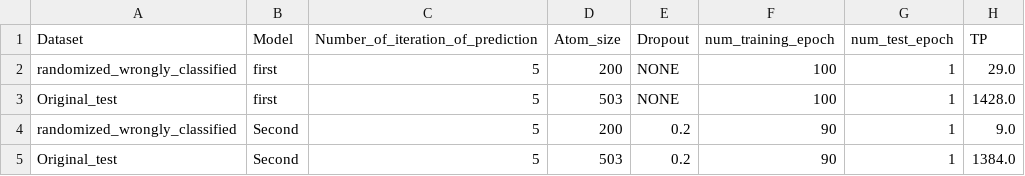
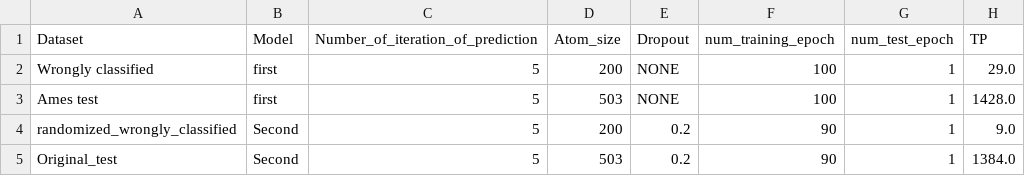
Before and after one commit to zaczaczac5/GCNN_Bayesian, a CSV file: wrongly_diffmodelresults.csv, drawn as a sheet; only a part is shown; the diff names each change by its address in the sheet, - before the commit and + after, or states it on an @@ line.

Commit message:
Update wrongly_diffmodelresults.csv

```diff
--- a/wrongly_diffmodelresults.csv
+++ b/wrongly_diffmodelresults.csv
-A2 (Dataset): randomized_wrongly_classified
+A2 (Dataset): Wrongly classified
-A3 (Dataset): Original_test
+A3 (Dataset): Ames test
```
